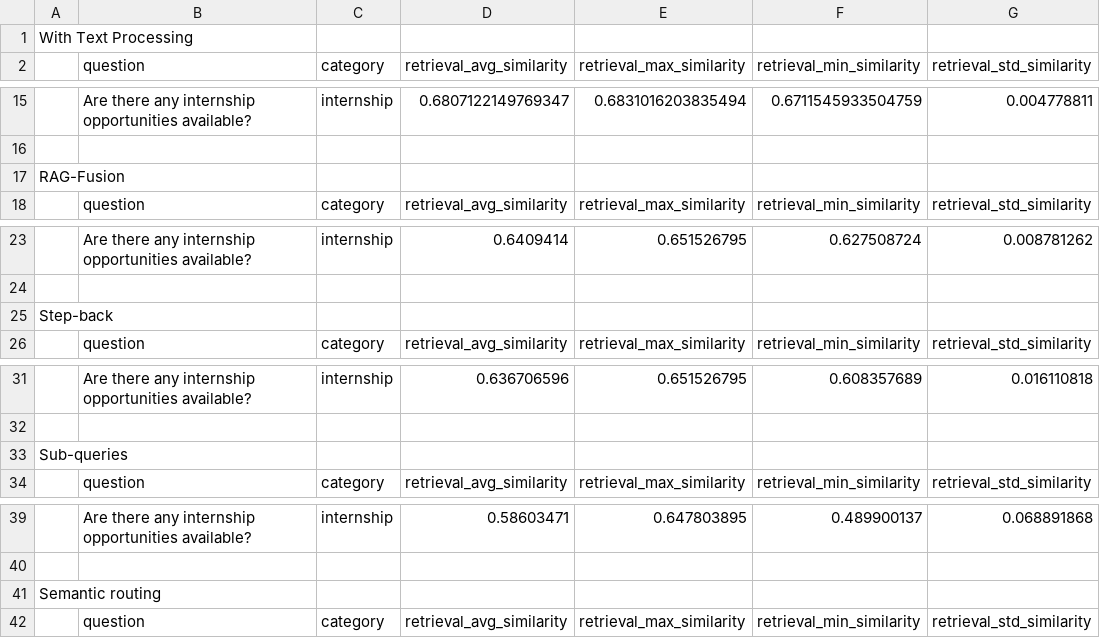
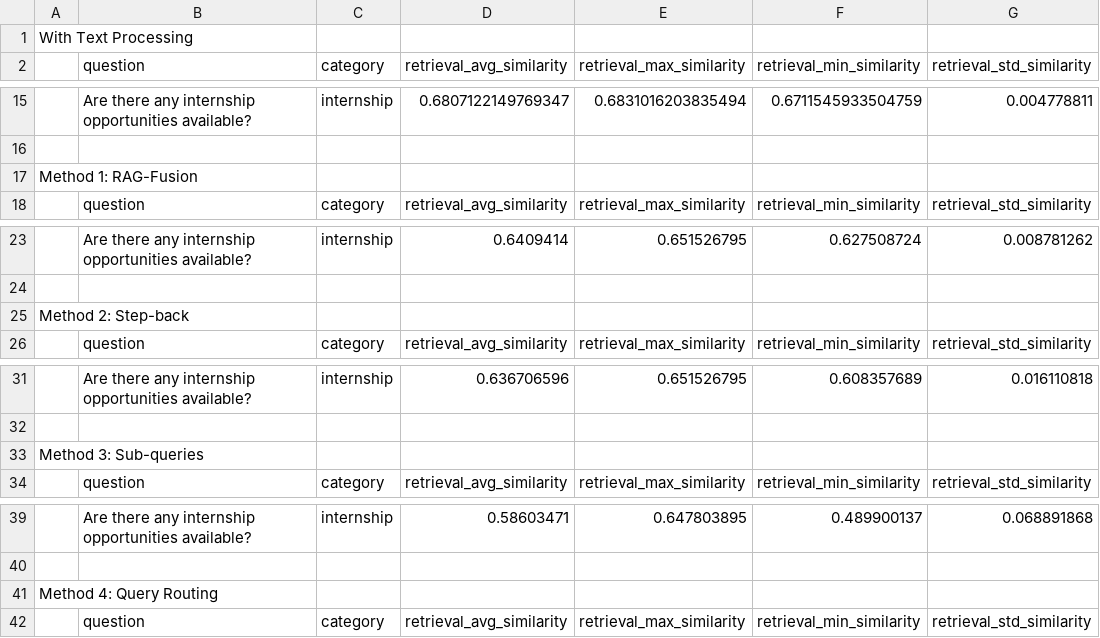
Before and after one commit to marcuskwanth/Virtual-Academic-Advisor-with-RAG, a CSV file: Additional_Evaluation/rag_evaluation_20251224.csv, drawn as a sheet; only a part is shown, gaps mark what is left out; the diff names each change by its address in the sheet, - before the commit and + after, or states it on an @@ line.

```diff
--- a/Additional_Evaluation/rag_evaluation_20251224.csv
+++ b/Additional_Evaluation/rag_evaluation_20251224.csv
-A17: RAG-Fusion
+A17: Method 1: RAG-Fusion
-A25: Step-back
+A25: Method 2: Step-back
-A33: Sub-queries
+A33: Method 3: Sub-queries
-A41: Semantic routing
+A41: Method 4: Query Routing
```
Also changed, not shown: 6 other files.
